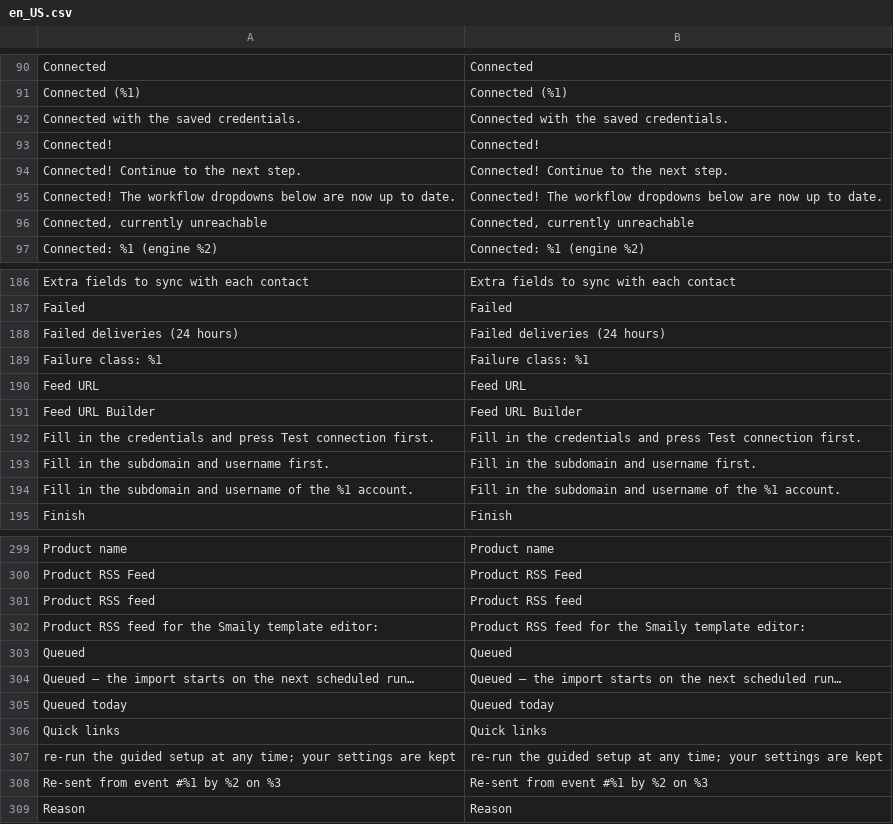
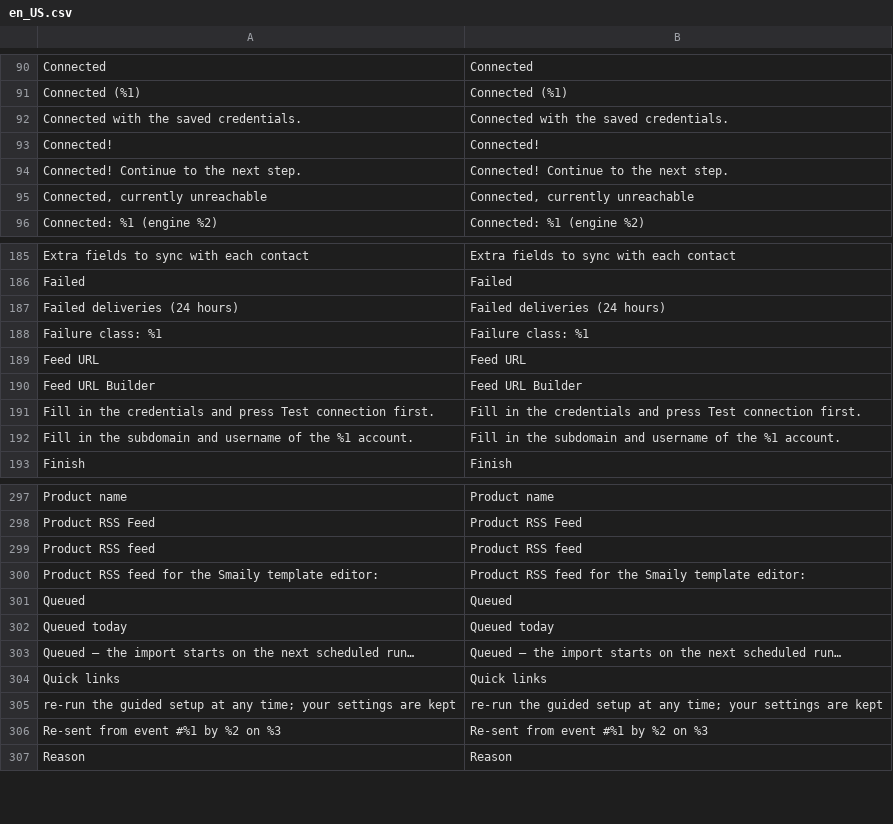
Before and after one commit to sendsmaily/smaily-magento-extension, a CSV file: i18n/en_US.csv, drawn as a sheet; only a part is shown, gaps mark what is left out.

Commit message:
v3: PRO-1469 — the script for the hidden native Smaily Connect config page is removed with its layout and its two phrases: Magento redirects that page since the section was hidden, so the script never ran; the module's own pages are unchanged; STATUS

```diff
--- a/i18n/en_US.csv
+++ b/i18n/en_US.csv
@@ -94,3 +94,2 @@
 "Connected! Continue to the next step.","Connected! Continue to the next step."
-"Connected! The workflow dropdowns below are now up to date.","Connected! The workflow dropdowns below are now up to date."
 "Connected, currently unreachable","Connected, currently unreachable"
@@ -192,3 +191,2 @@
 "Fill in the credentials and press Test connection first.","Fill in the credentials and press Test connection first."
-"Fill in the subdomain and username first.","Fill in the subdomain and username first."
 "Fill in the subdomain and username of the %1 account.","Fill in the subdomain and username of the %1 account."
@@ -303,4 +301,4 @@
 "Queued","Queued"
+"Queued today","Queued today"
 "Queued — the import starts on the next scheduled run…","Queued — the import starts on the next scheduled run…"
-"Queued today","Queued today"
 "Quick links","Quick links"
```
Also changed, not shown: i18n/et_EE.csv, 5 other files.
